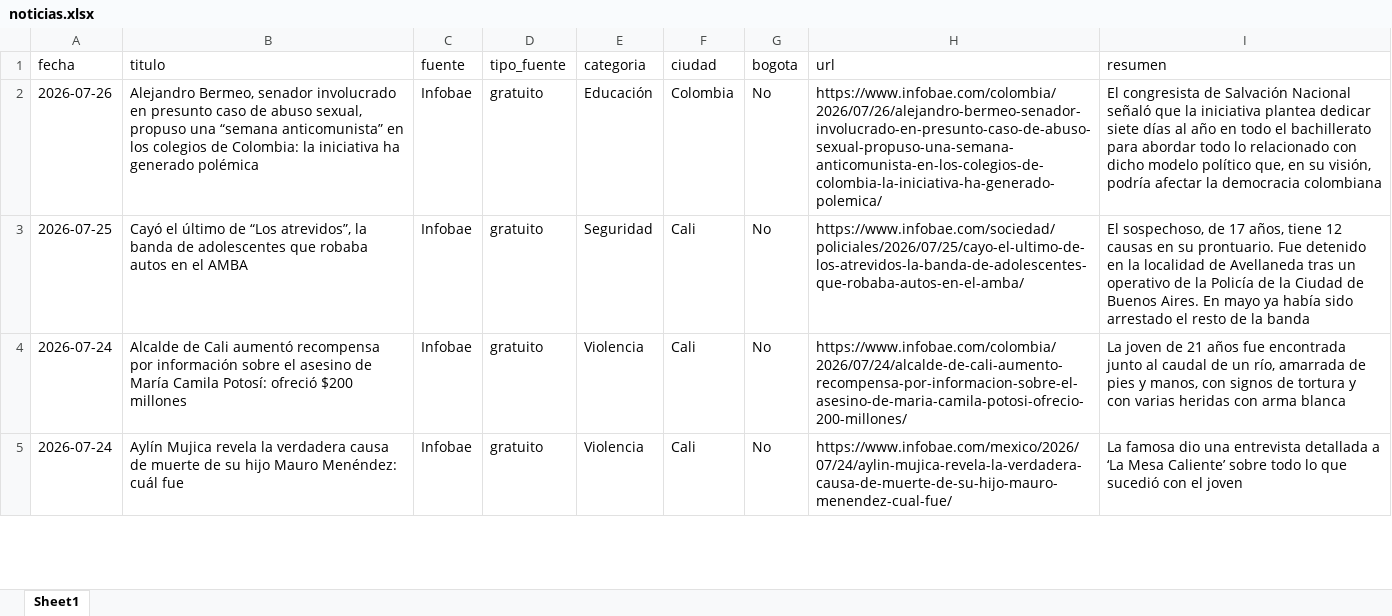
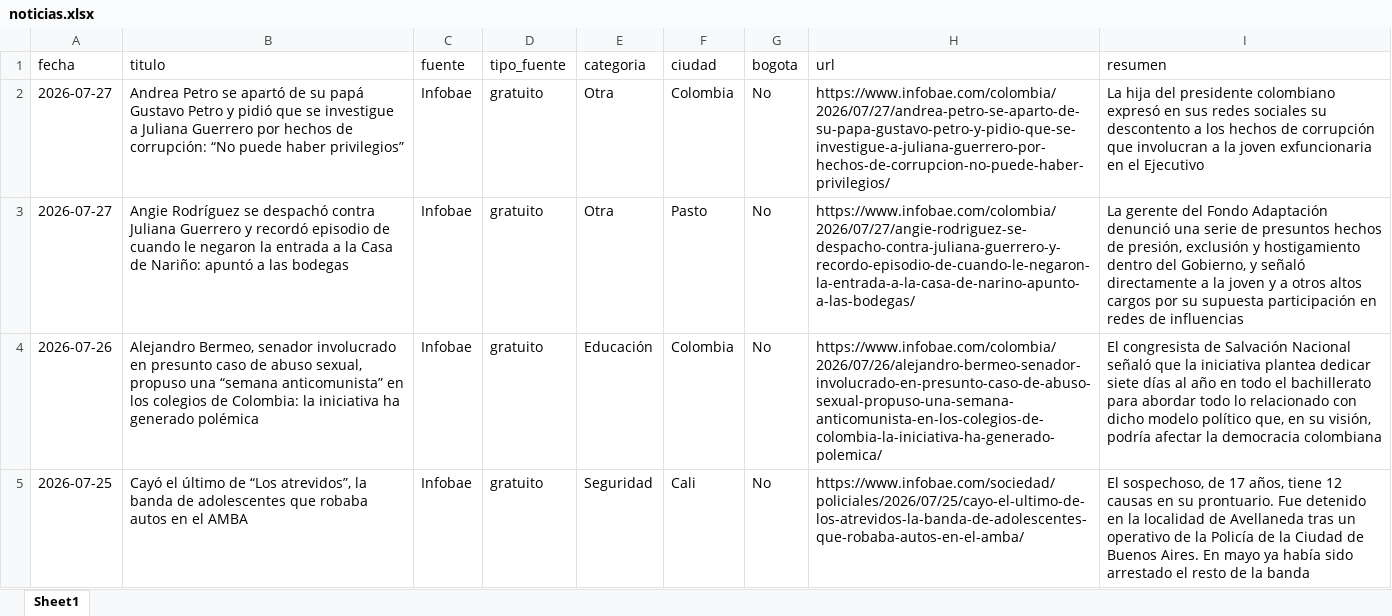
Before and after one commit to CarolinaHernandez2019/-monitoreo-noticias-juventud, an Excel workbook: data/noticias.xlsx, sheet Sheet1, drawn as a sheet; only a part is shown; the shorter side is filled out with more unchanged rows; values as stored, in another font and other column widths than the file's, no borders; the diff names each change by its address in the sheet, - before the commit and + after, or states it on an @@ line.

```diff
--- a/data/noticias.xlsx (sheet Sheet1)
+++ b/data/noticias.xlsx (sheet Sheet1)
+row 2: 2026-07-27 | Andrea Petro se apartó de su papá Gustavo Petro y pidió que se investigue a Juliana Guerrero por hechos de corrupción: “No puede haber privilegios” | Infobae | gratuito | Otra | Colombia | No | https://www.infobae.com/colombia/2026/07/27/andrea-petro-se-aparto-de-su-papa-gustavo-petro-y-pidio-que-se-investigue-a-juliana-guerrero-por-hechos-de-corrupcion-no-puede-haber-privilegios/ | La hija del presidente colombiano expresó en sus redes sociales su descontento a los hechos de corrupción que involucran a la joven exfuncionaria en el Ejecutivo
+row 3: 2026-07-27 | Angie Rodríguez se despachó contra Juliana Guerrero y recordó episodio de cuando le negaron la entrada a la Casa de Nariño: apuntó a las bodegas | Infobae | gratuito | Otra | Pasto | No | https://www.infobae.com/colombia/2026/07/27/angie-rodriguez-se-despacho-contra-juliana-guerrero-y-recordo-episodio-de-cuando-le-negaron-la-entrada-a-la-casa-de-narino-apunto-a-las-bodegas/ | La gerente del Fondo Adaptación denunció una serie de presuntos hechos de presión, exclusión y hostigamiento dentro del Gobierno, y señaló directamente a la joven y a otros altos cargos por su supuesta participación en redes de influencias
```
